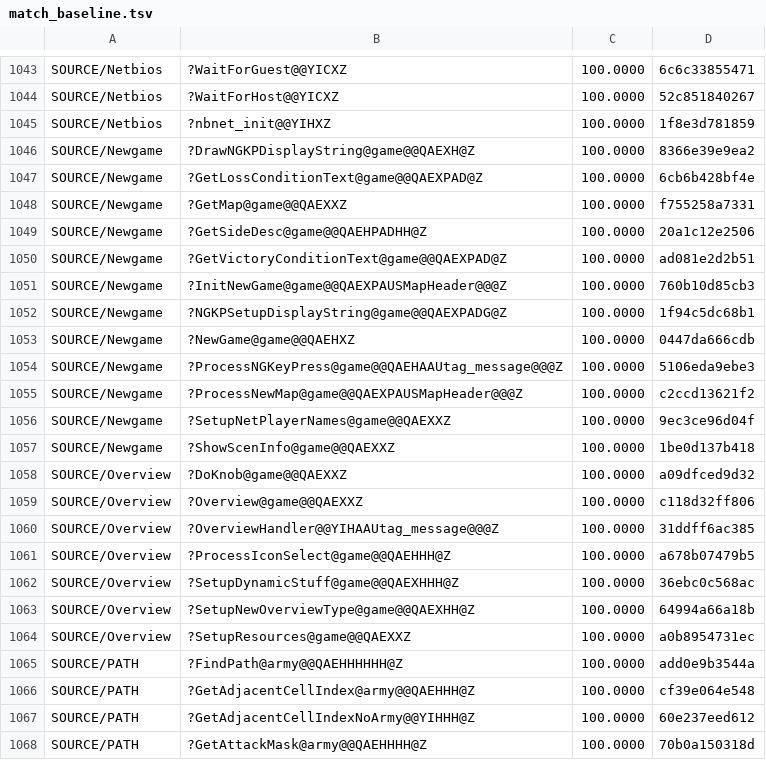
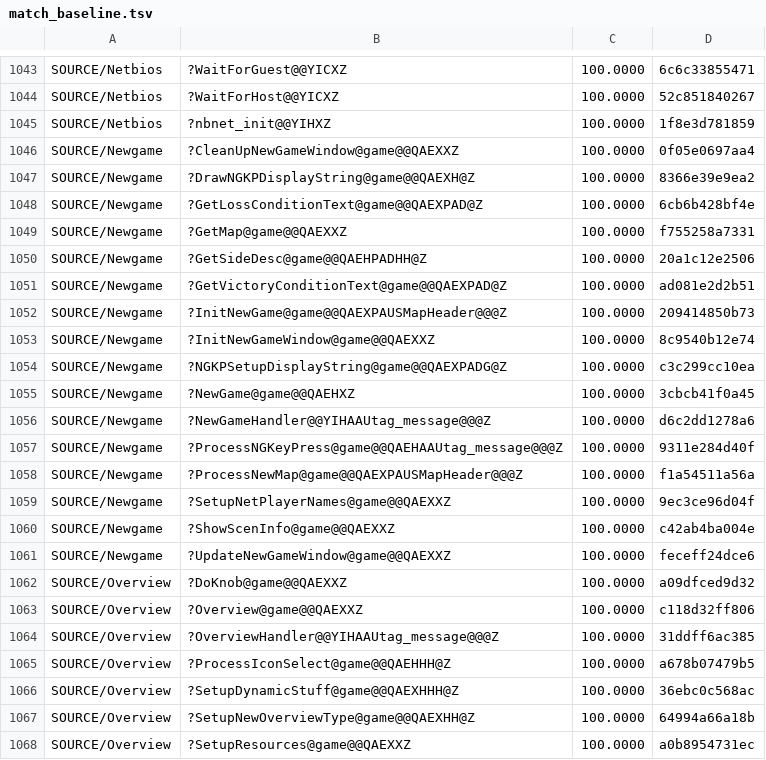
Before and after one commit to sushi-shi/homm2-decomp, a TSV file: config/match_baseline.tsv, drawn as a sheet; only a part is shown, gaps mark what is left out; the shorter side is filled out with more unchanged rows.

```diff
--- a/config/match_baseline.tsv
+++ b/config/match_baseline.tsv
@@ -1045,2 +1045,3 @@ SOURCE/Netbios	?WaitForHost@@YICXZ	100.0000	52c851840267
 SOURCE/Netbios	?nbnet_init@@YIHXZ	100.0000	1f8e3d781859
+SOURCE/Newgame	?CleanUpNewGameWindow@game@@QAEXXZ	100.0000	0f05e0697aa4
 SOURCE/Newgame	?DrawNGKPDisplayString@game@@QAEXH@Z	100.0000	8366e39e9ea2
@@ -1050,9 +1051,12 @@ SOURCE/Newgame	?GetSideDesc@game@@QAEHPADHH@Z	100.0000	20a1c12e2506
 SOURCE/Newgame	?GetVictoryConditionText@game@@QAEXPAD@Z	100.0000	ad081e2d2b51
-SOURCE/Newgame	?InitNewGame@game@@QAEXPAUSMapHeader@@@Z	100.0000	760b10d85cb3
-SOURCE/Newgame	?NGKPSetupDisplayString@game@@QAEXPADG@Z	100.0000	1f94c5dc68b1
-SOURCE/Newgame	?NewGame@game@@QAEHXZ	100.0000	0447da666cdb
-SOURCE/Newgame	?ProcessNGKeyPress@game@@QAEHAAUtag_message@@@Z	100.0000	5106eda9ebe3
-SOURCE/Newgame	?ProcessNewMap@game@@QAEXPAUSMapHeader@@@Z	100.0000	c2ccd13621f2
+SOURCE/Newgame	?InitNewGame@game@@QAEXPAUSMapHeader@@@Z	100.0000	209414850b73
+SOURCE/Newgame	?InitNewGameWindow@game@@QAEXXZ	100.0000	8c9540b12e74
+SOURCE/Newgame	?NGKPSetupDisplayString@game@@QAEXPADG@Z	100.0000	c3c299cc10ea
+SOURCE/Newgame	?NewGame@game@@QAEHXZ	100.0000	3cbcb41f0a45
+SOURCE/Newgame	?NewGameHandler@@YIHAAUtag_message@@@Z	100.0000	d6c2dd1278a6
+SOURCE/Newgame	?ProcessNGKeyPress@game@@QAEHAAUtag_message@@@Z	100.0000	9311e284d40f
+SOURCE/Newgame	?ProcessNewMap@game@@QAEXPAUSMapHeader@@@Z	100.0000	f1a54511a56a
 SOURCE/Newgame	?SetupNetPlayerNames@game@@QAEXXZ	100.0000	9ec3ce96d04f
-SOURCE/Newgame	?ShowScenInfo@game@@QAEXXZ	100.0000	1be0d137b418
+SOURCE/Newgame	?ShowScenInfo@game@@QAEXXZ	100.0000	c42ab4ba004e
+SOURCE/Newgame	?UpdateNewGameWindow@game@@QAEXXZ	100.0000	feceff24dce6
 SOURCE/Overview	?DoKnob@game@@QAEXXZ	100.0000	a09dfced9d32
```
Also changed, not shown: docs/reconstruction/files.tsv, 56 other files.
